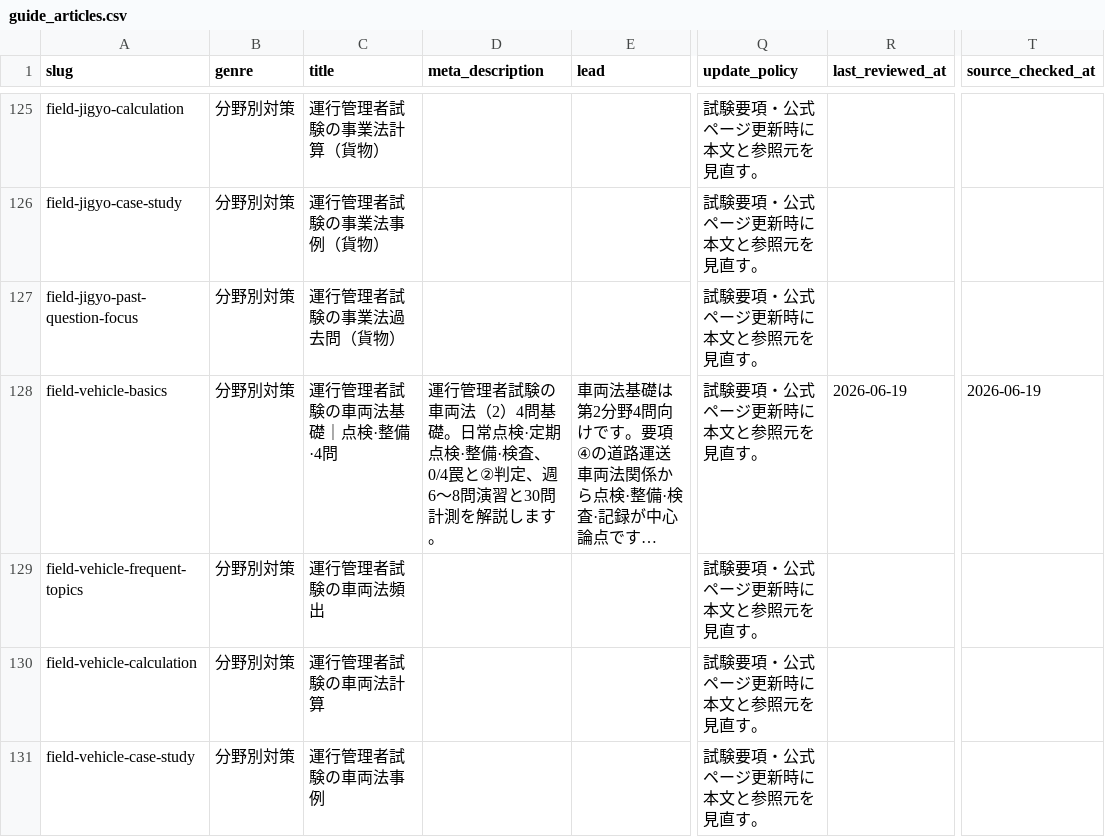
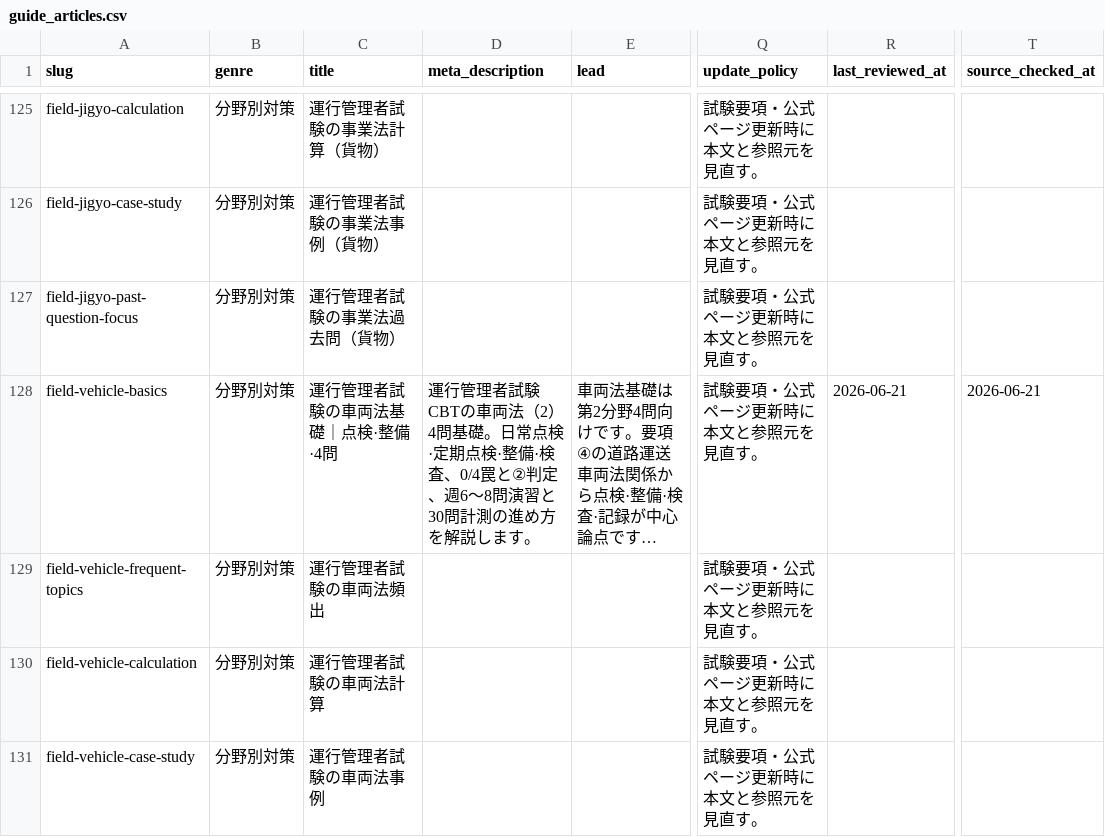
Before and after one commit to takkenshiken2026-sudo/unkan-master, a CSV file: data/guide_articles.csv, drawn as a sheet; only a part is shown, gaps mark what is left out; long unchanged cells end in …; the diff names each change by its address in the sheet, - before the commit and + after, or states it on an @@ line.

```diff
--- a/data/guide_articles.csv
+++ b/data/guide_articles.csv
-D128 (meta_description): …理者試験の車両法（2）4問基礎。日常点検·定期点検·整備·検査、0/4罠と②判定、週6～8問演習と30問計測を解説し…
+D128 (meta_description): …理者試験CBTの車両法（2）4問基礎。日常点検·定期点検·整備·検査、0/4罠と②判定、週6～8問演習と30問計測の進め方を解説し…
-R128 (last_reviewed_at): 2026-06-19
+R128 (last_reviewed_at): 2026-06-21
-T128 (source_checked_at): 2026-06-19
+T128 (source_checked_at): 2026-06-21
```
Also changed, not shown: 3 other files.
